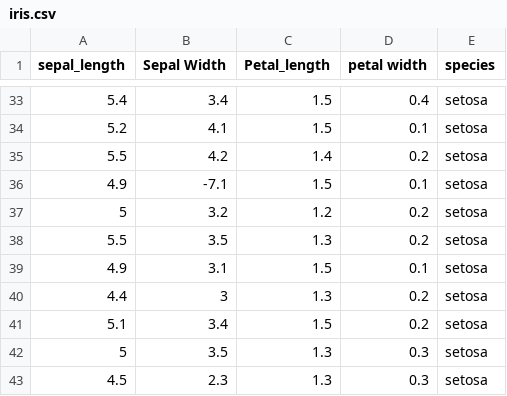
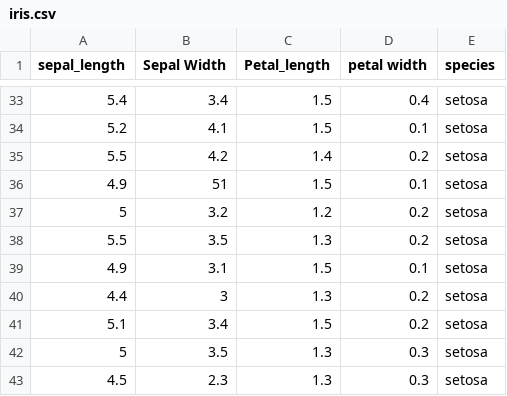
Before and after one commit to myh90/Data-Science, a CSV file: iris.csv, drawn as a sheet; only a part is shown, gaps mark what is left out.

Commit message:
Update iris.csv

```diff
--- a/iris.csv
+++ b/iris.csv
@@ -35,3 +35,3 @@ sepal_length,Sepal Width,Petal_length,petal width,species
 5.5,4.2,1.4,0.2,setosa
-4.9,-7.1,1.5,0.1,setosa
+4.9,51,1.5,0.1,setosa
 5,3.2,1.2,0.2,setosa
```
